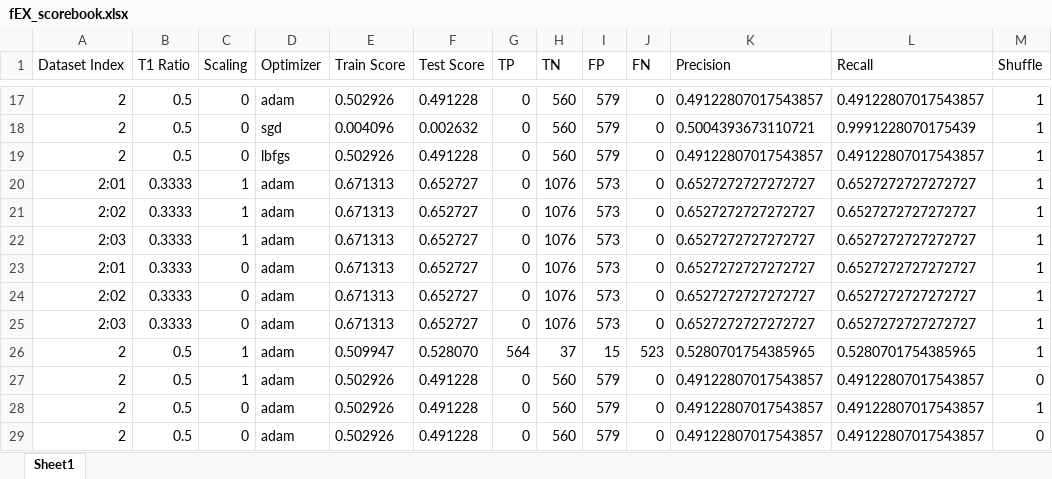
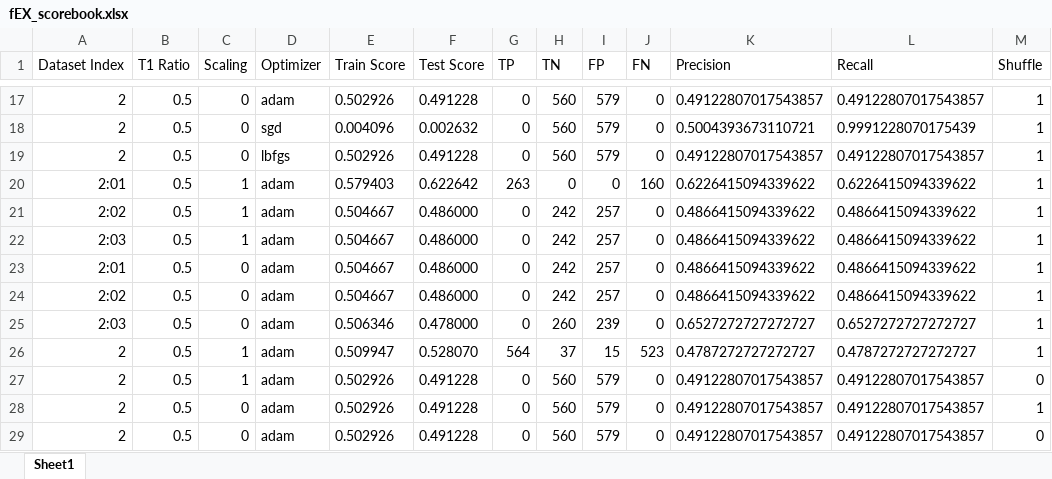
Before and after one commit to O44T/T1-feature-extraction, an Excel workbook: ML/fEX_scorebook.xlsx, sheet Sheet1, drawn as a sheet; only a part is shown, gaps mark what is left out; values as stored, in another font and other column widths than the file's, no borders; the diff names each change by its address in the sheet, - before the commit and + after, or states it on an @@ line.

Commit message:
Add files via upload

```diff
--- a/ML/fEX_scorebook.xlsx (sheet Sheet1)
+++ b/ML/fEX_scorebook.xlsx (sheet Sheet1)
-B20:B25 (T1 Ratio): 0.3333
+B20:B25 (T1 Ratio): 0.5
-E20 (Train Score): 0.671313
+E20 (Train Score): 0.579403
-F20 (Test Score): 0.652727
+F20 (Test Score): 0.622642
-G20 (TP): 0
+G20 (TP): 263
-H20 (TN): 1076
+H20 (TN): 0
-I20 (FP): 573
+I20 (FP): 0
-J20 (FN): 0
+J20 (FN): 160
-K20 (Precision): 0.6527272727272727
+K20 (Precision): 0.6226415094339622
-L20 (Recall): 0.6527272727272727
+L20 (Recall): 0.6226415094339622
-E21:E24 (Train Score): 0.671313
+E21:E24 (Train Score): 0.504667
-F21:F24 (Test Score): 0.652727
+F21:F24 (Test Score): 0.486000
-H21:H24 (TN): 1076
+H21:H24 (TN): 242
-I21:I24 (FP): 573
+I21:I24 (FP): 257
-K21:K24 (Precision): 0.6527272727272727
+K21:K24 (Precision): 0.4866415094339622
-L21:L24 (Recall): 0.6527272727272727
+L21:L24 (Recall): 0.4866415094339622
-E25 (Train Score): 0.671313
+E25 (Train Score): 0.506346
-F25 (Test Score): 0.652727
+F25 (Test Score): 0.478000
-H25 (TN): 1076
+H25 (TN): 260
-I25 (FP): 573
+I25 (FP): 239
-K26 (Precision): 0.5280701754385965
+K26 (Precision): 0.4787272727272727
-L26 (Recall): 0.5280701754385965
+L26 (Recall): 0.4787272727272727
```
